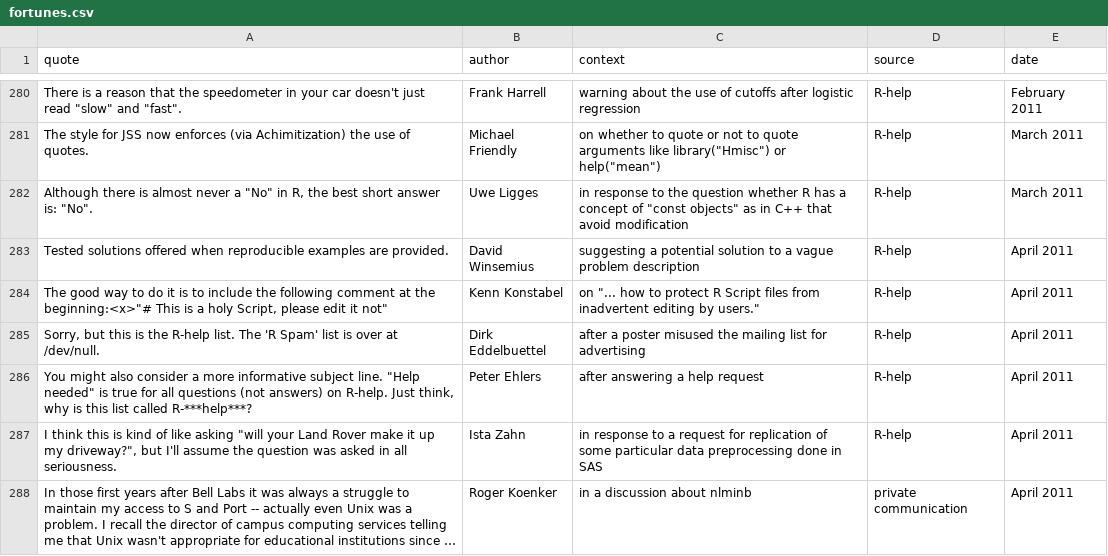
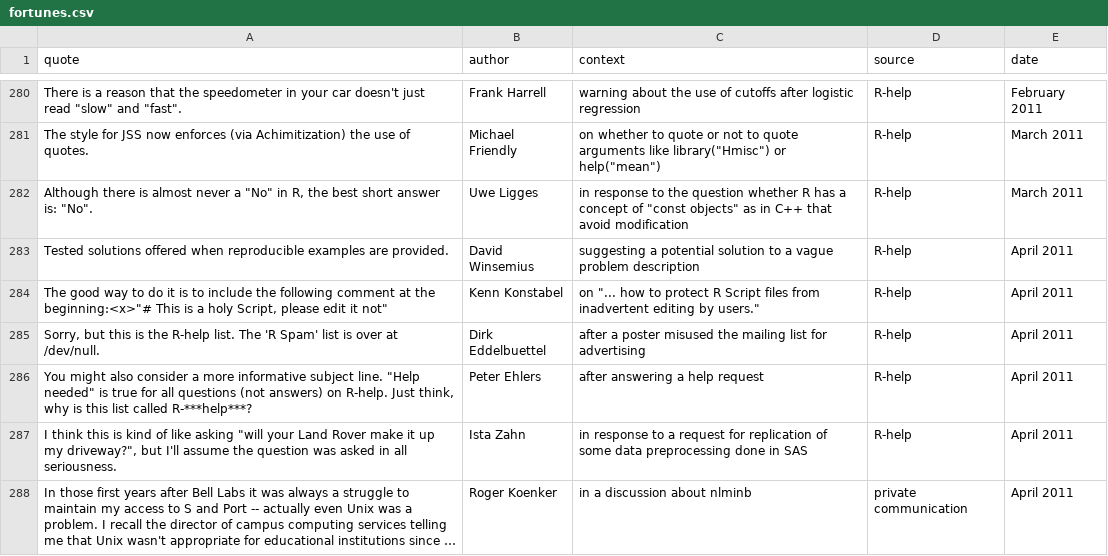
Before and after one commit to rforge/fortunes, a CSV file: pkg/inst/fortunes/fortunes.csv, drawn as a sheet; only a part is shown, gaps mark what is left out; long unchanged cells end in …; the diff names each change by its address in the sheet, - before the commit and + after, or states it on an @@ line.

Commit message:
git-svn-id: svn://svn.r-forge.r-project.org/svnroot/fortunes@323 edb9625f-4e0d-4859-8d74-9fd3b1da38cb

```diff
--- a/pkg/inst/fortunes/fortunes.csv
+++ b/pkg/inst/fortunes/fortunes.csv
-C287 (context): …of some particular data preprocessing…
+C287 (context): …of some data preprocessing…
```
